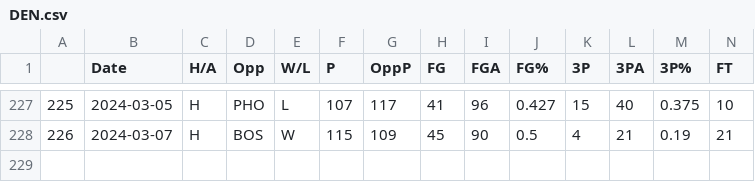
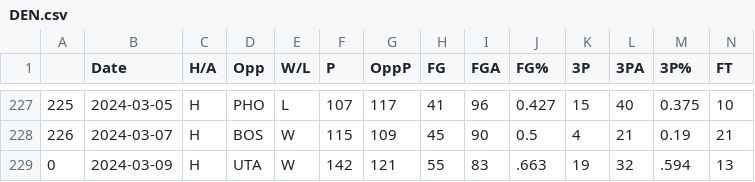
Before and after one commit to NevinG/AIM-F23-Basketball-Predictor, a CSV file: data/DEN.csv, drawn as a sheet; only a part is shown, gaps mark what is left out; rows hold the shown columns only; the diff names each change by its address in the sheet, - before the commit and + after, or states it on an @@ line.

```diff
--- a/data/DEN.csv
+++ b/data/DEN.csv
+row 229: 0 | 2024-03-09 | H | UTA | W | 142 | 121 | 55 | 83 | .663 | 19 | 32 | .594 | 13
```
Also changed, not shown: data/BOS.csv, data/DAL.csv, 14 other files.
